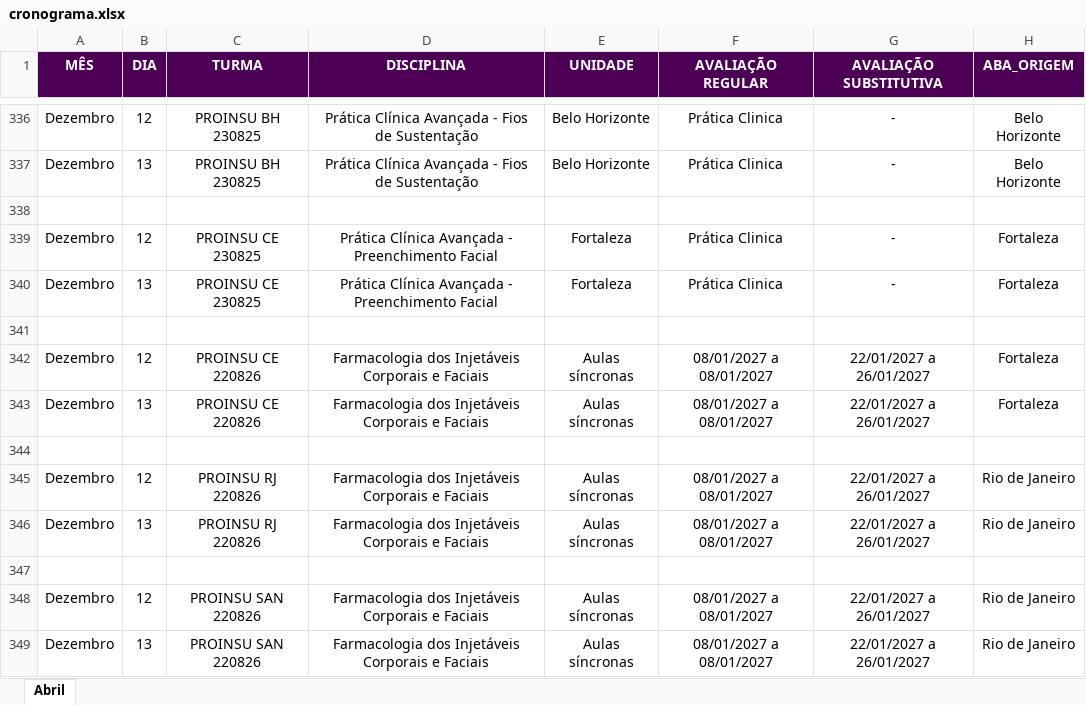
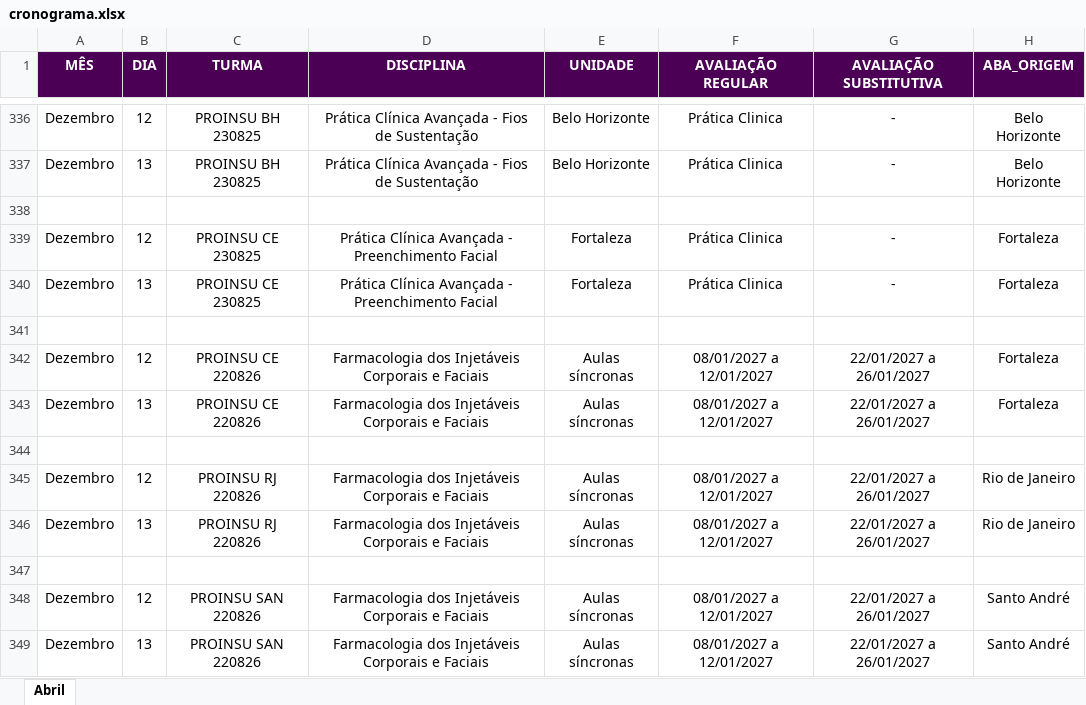
Before and after one commit to Algor365/cronograma, an Excel workbook: cronograma.xlsx, sheet Abril, drawn as a sheet; only a part is shown, gaps mark what is left out; values as stored, in another font and other column widths than the file's, no borders; charts and pictures not drawn; the diff names each change by its address in the sheet, - before the commit and + after, or states it on an @@ line.

Commit message:
atualização da data de prova de dezembro correção

```diff
--- a/cronograma.xlsx (sheet Abril)
+++ b/cronograma.xlsx (sheet Abril)
-F342:F343 (AVALIAÇÃO REGULAR): 08/01/2027 a 08/01/2027
+F342:F343 (AVALIAÇÃO REGULAR): 08/01/2027 a 12/01/2027
-F345:F346 (AVALIAÇÃO REGULAR): 08/01/2027 a 08/01/2027
+F345:F346 (AVALIAÇÃO REGULAR): 08/01/2027 a 12/01/2027
-F348:F349 (AVALIAÇÃO REGULAR): 08/01/2027 a 08/01/2027
+F348:F349 (AVALIAÇÃO REGULAR): 08/01/2027 a 12/01/2027
-H348:H349 (ABA_ORIGEM): Rio de Janeiro
+H348:H349 (ABA_ORIGEM): Santo André
```
Also changed, not shown: charts or pictures, 1 other file.
